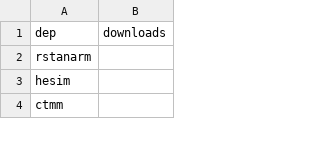
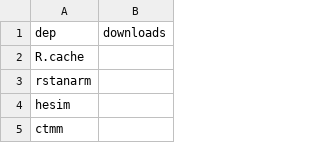
Before and after one commit to tdhock/data.table-revdeps, a CSV file: popular_deps.csv, drawn as a sheet; only a part is shown; the diff names each change by its address in the sheet, - before the commit and + after, or states it on an @@ line.

Commit message:
setCacheRootPath

```diff
--- a/popular_deps.csv
+++ b/popular_deps.csv
+row 2: R.cache
```
Also changed, not shown: 1 other file.
